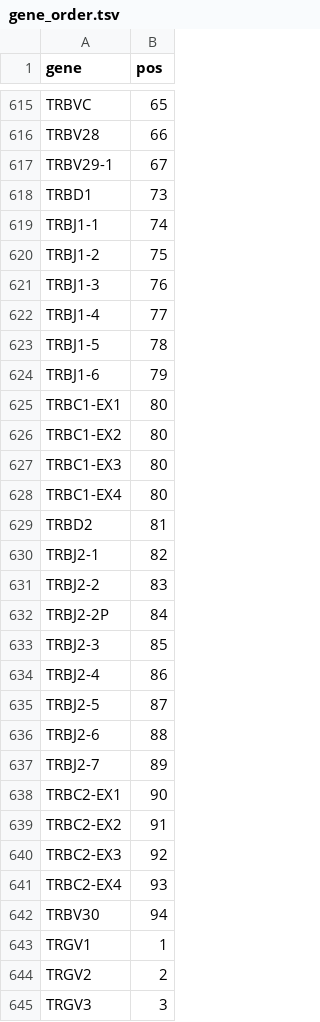
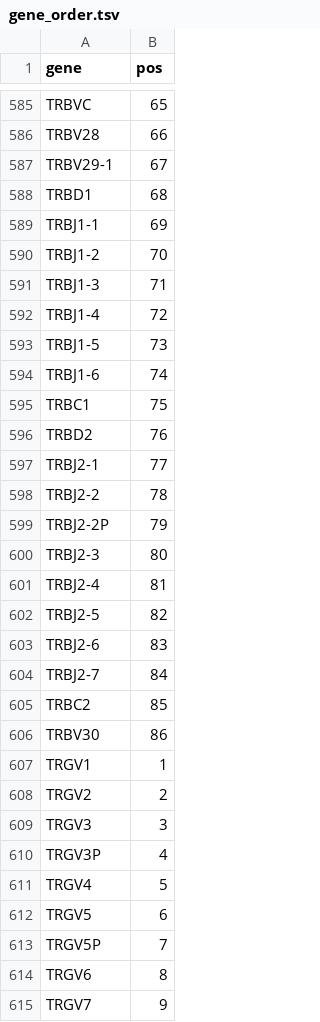
Before and after one commit to ndwarshuis/hg2-t2t-benchmark-dev, a TSV file: pipelines/vdj_read_align/static/gene_order.tsv, drawn as a sheet; only a part is shown, gaps mark what is left out; the shorter side is filled out with more unchanged rows; the diff covers the shown part only.

```diff
--- a/pipelines/vdj_read_align/static/gene_order.tsv
+++ b/pipelines/vdj_read_align/static/gene_order.tsv
@@ -617,27 +587,21 @@ TRBV28	66
 TRBV29-1	67
-TRBD1	73
-TRBJ1-1	74
-TRBJ1-2	75
-TRBJ1-3	76
-TRBJ1-4	77
-TRBJ1-5	78
-TRBJ1-6	79
-TRBC1-EX1	80
-TRBC1-EX2	80
-TRBC1-EX3	80
-TRBC1-EX4	80
-TRBD2	81
-TRBJ2-1	82
-TRBJ2-2	83
-TRBJ2-2P	84
-TRBJ2-3	85
-TRBJ2-4	86
-TRBJ2-5	87
-TRBJ2-6	88
-TRBJ2-7	89
-TRBC2-EX1	90
-TRBC2-EX2	91
-TRBC2-EX3	92
-TRBC2-EX4	93
-TRBV30	94
+TRBD1	68
+TRBJ1-1	69
+TRBJ1-2	70
+TRBJ1-3	71
+TRBJ1-4	72
+TRBJ1-5	73
+TRBJ1-6	74
+TRBC1	75
+TRBD2	76
+TRBJ2-1	77
+TRBJ2-2	78
+TRBJ2-2P	79
+TRBJ2-3	80
+TRBJ2-4	81
+TRBJ2-5	82
+TRBJ2-6	83
+TRBJ2-7	84
+TRBC2	85
+TRBV30	86
 TRGV1	1
```
Also changed, not shown: 2 added rows, 36 removed rows and 78 edited cells elsewhere in this file, 4 other files.
